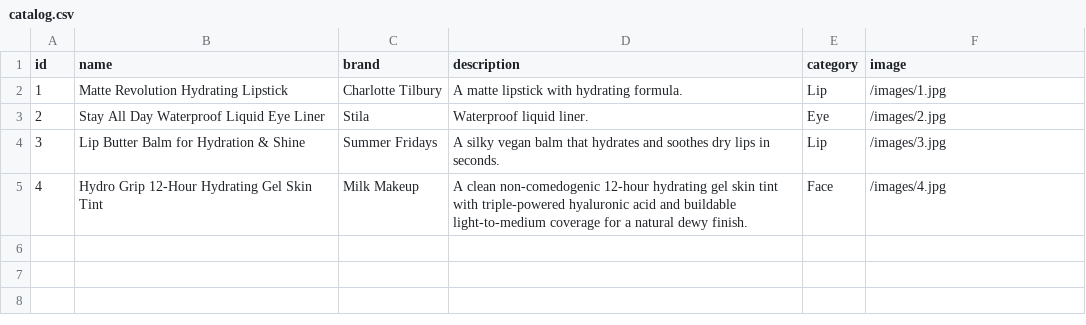
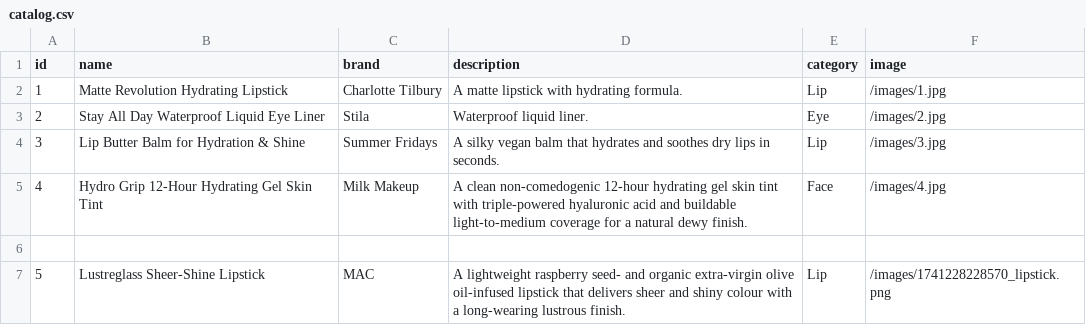
Before and after one commit to AbdulMus/NOJAH_development, a CSV file: NOJAH/src/main/resources/catalog.csv, drawn as a sheet; the diff names each change by its address in the sheet, - before the commit and + after, or states it on an @@ line.

```diff
--- a/NOJAH/src/main/resources/catalog.csv
+++ b/NOJAH/src/main/resources/catalog.csv
+row 6: (empty)
+row 7: 5 | Lustreglass Sheer-Shine Lipstick | MAC | A lightweight raspberry seed- and organic extra-virgin olive oil-infused lipstick that delivers sheer and shiny colour with a long-wearing lustrous finish. | Lip | /images/1741228228570_lipstick.png
```
Also changed, not shown: NOJAH/target/classes/catalog.csv, 13 other files.
